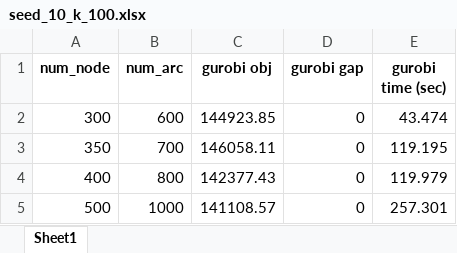
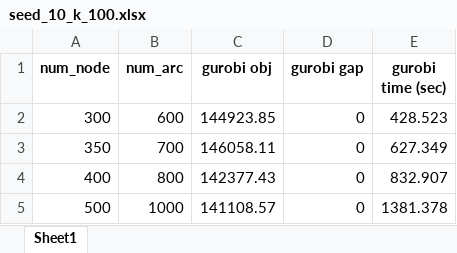
Before and after one commit to demirayonur/congestion_pricing, an Excel workbook: results/gurobi_limits/seed_10_k_100.xlsx, sheet Sheet1, drawn as a sheet; values as stored, in another font and other column widths than the file's, no borders; the diff names each change by its address in the sheet, - before the commit and + after, or states it on an @@ line.

```diff
--- a/results/gurobi_limits/seed_10_k_100.xlsx (sheet Sheet1)
+++ b/results/gurobi_limits/seed_10_k_100.xlsx (sheet Sheet1)
-E2 (gurobi time (sec)): 43.474
+E2 (gurobi time (sec)): 428.523
-E3 (gurobi time (sec)): 119.195
+E3 (gurobi time (sec)): 627.349
-E4 (gurobi time (sec)): 119.979
+E4 (gurobi time (sec)): 832.907
-E5 (gurobi time (sec)): 257.301
+E5 (gurobi time (sec)): 1381.378
```
Also changed, not shown: results/gurobi_limits/seed_20_k_100.xlsx, results/gurobi_limits/seed_30_k_100.xlsx, 21 other files.
